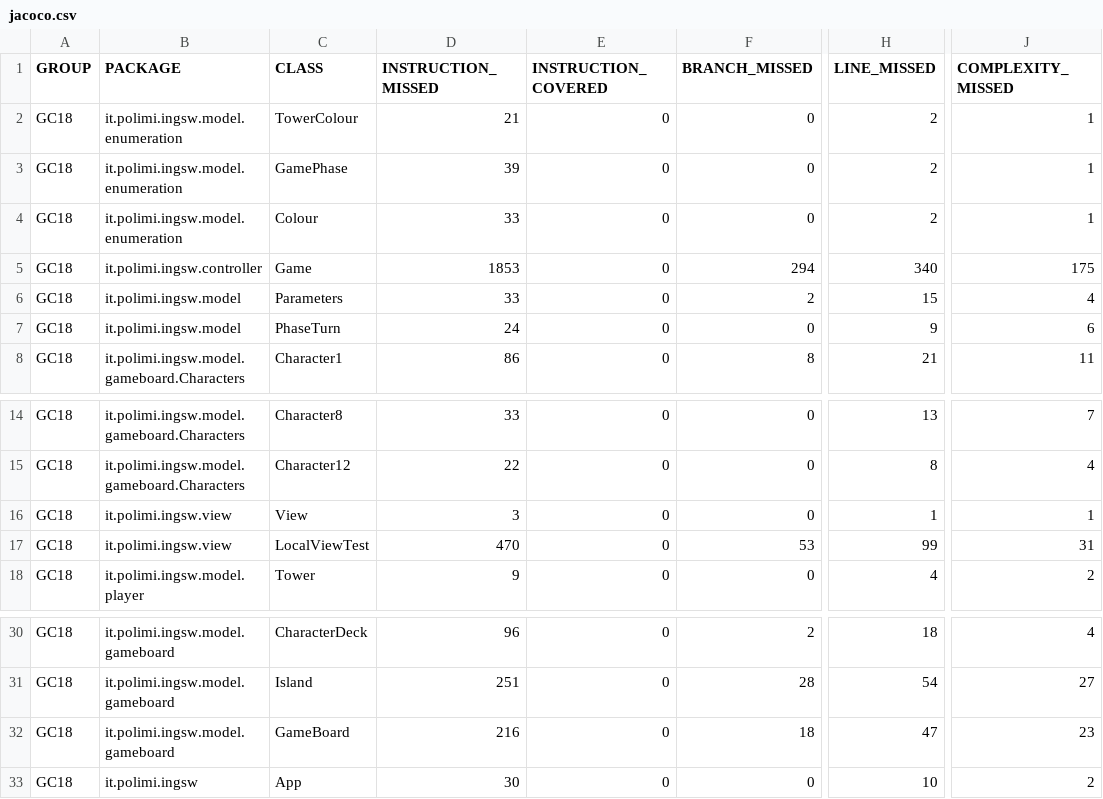
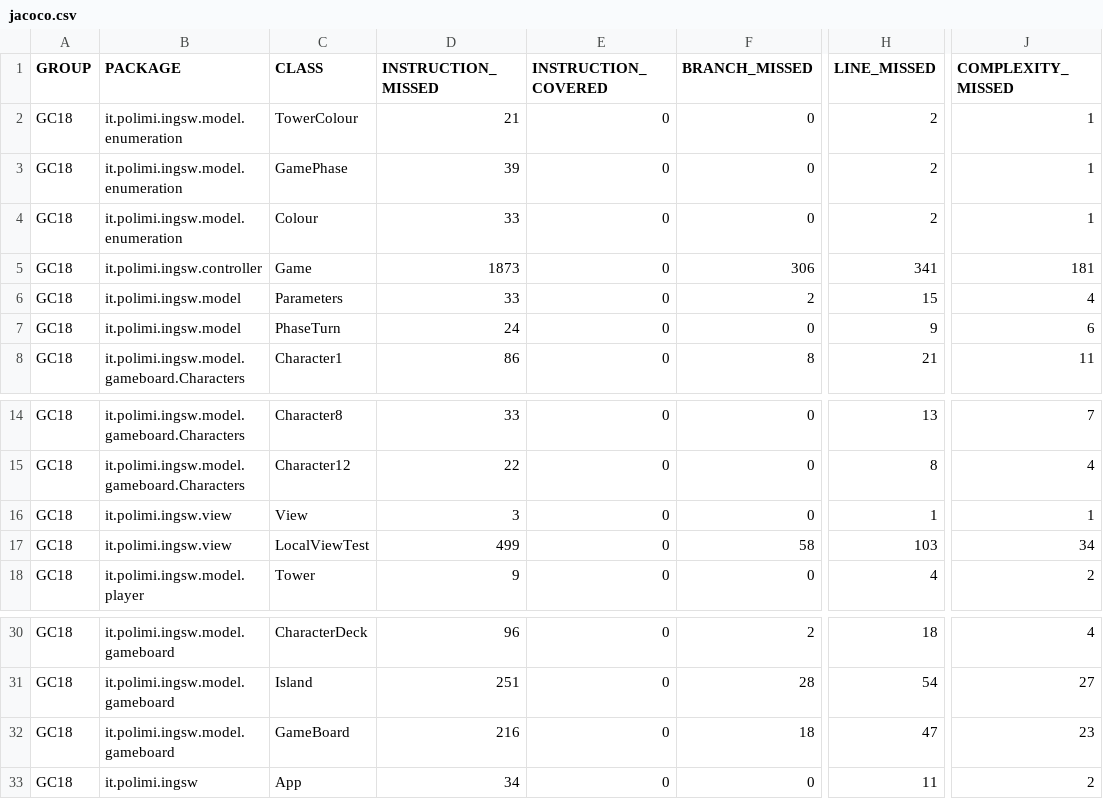
Before and after one commit to matteorigat/ing-sw-2022-Rigat-Schiavoni-Avarino, a CSV file: target/site/jacoco/jacoco.csv, drawn as a sheet; only a part is shown, gaps mark what is left out; the diff names each change by its address in the sheet, - before the commit and + after, or states it on an @@ line.

```diff
--- a/target/site/jacoco/jacoco.csv
+++ b/target/site/jacoco/jacoco.csv
-D5 (INSTRUCTION_MISSED): 1853
+D5 (INSTRUCTION_MISSED): 1873
-F5 (BRANCH_MISSED): 294
+F5 (BRANCH_MISSED): 306
-H5 (LINE_MISSED): 340
+H5 (LINE_MISSED): 341
-J5 (COMPLEXITY_MISSED): 175
+J5 (COMPLEXITY_MISSED): 181
-D17 (INSTRUCTION_MISSED): 470
+D17 (INSTRUCTION_MISSED): 499
-F17 (BRANCH_MISSED): 53
+F17 (BRANCH_MISSED): 58
-H17 (LINE_MISSED): 99
+H17 (LINE_MISSED): 103
-J17 (COMPLEXITY_MISSED): 31
+J17 (COMPLEXITY_MISSED): 34
-D33 (INSTRUCTION_MISSED): 30
+D33 (INSTRUCTION_MISSED): 34
-H33 (LINE_MISSED): 10
+H33 (LINE_MISSED): 11
```
Also changed, not shown: 20 other files.
